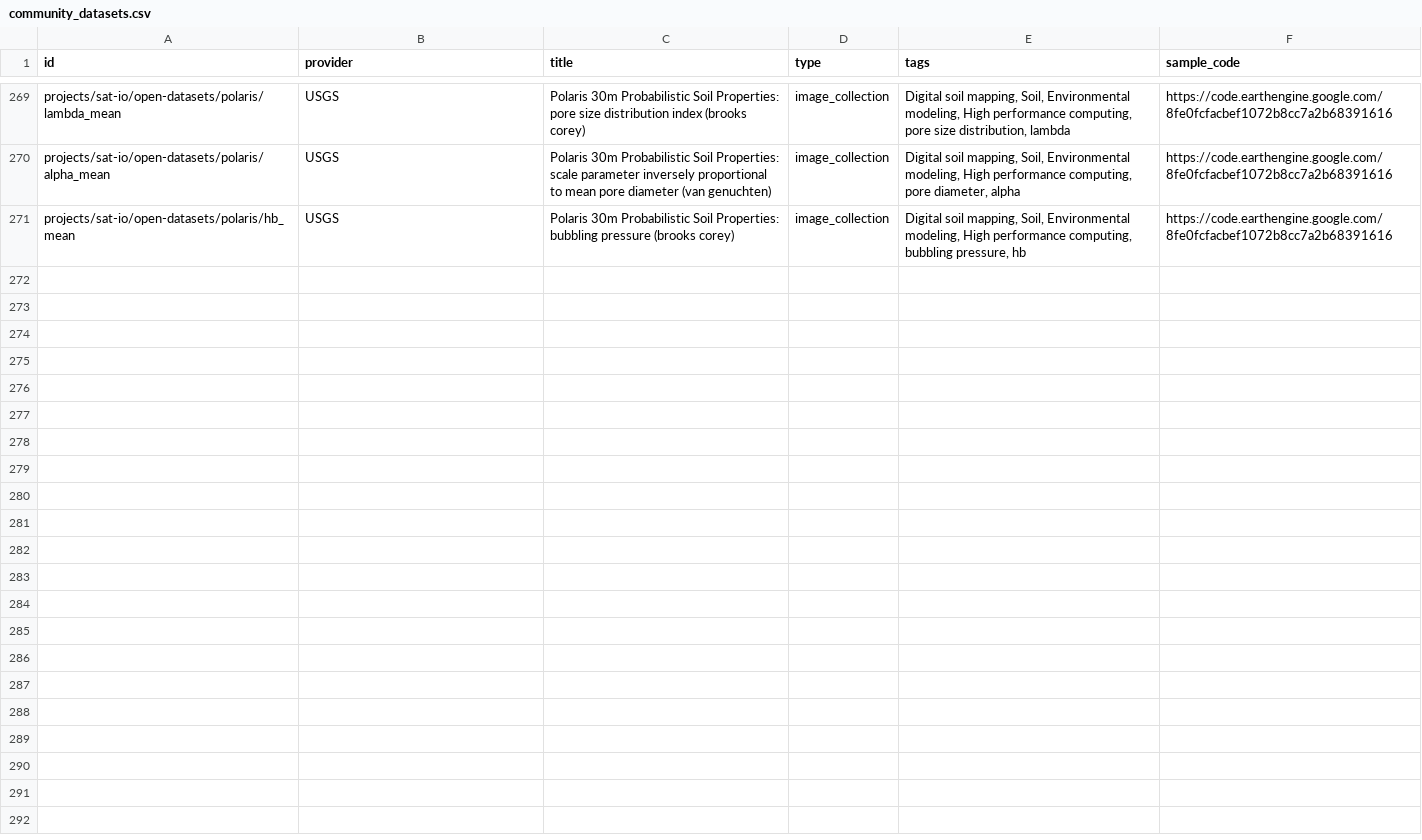
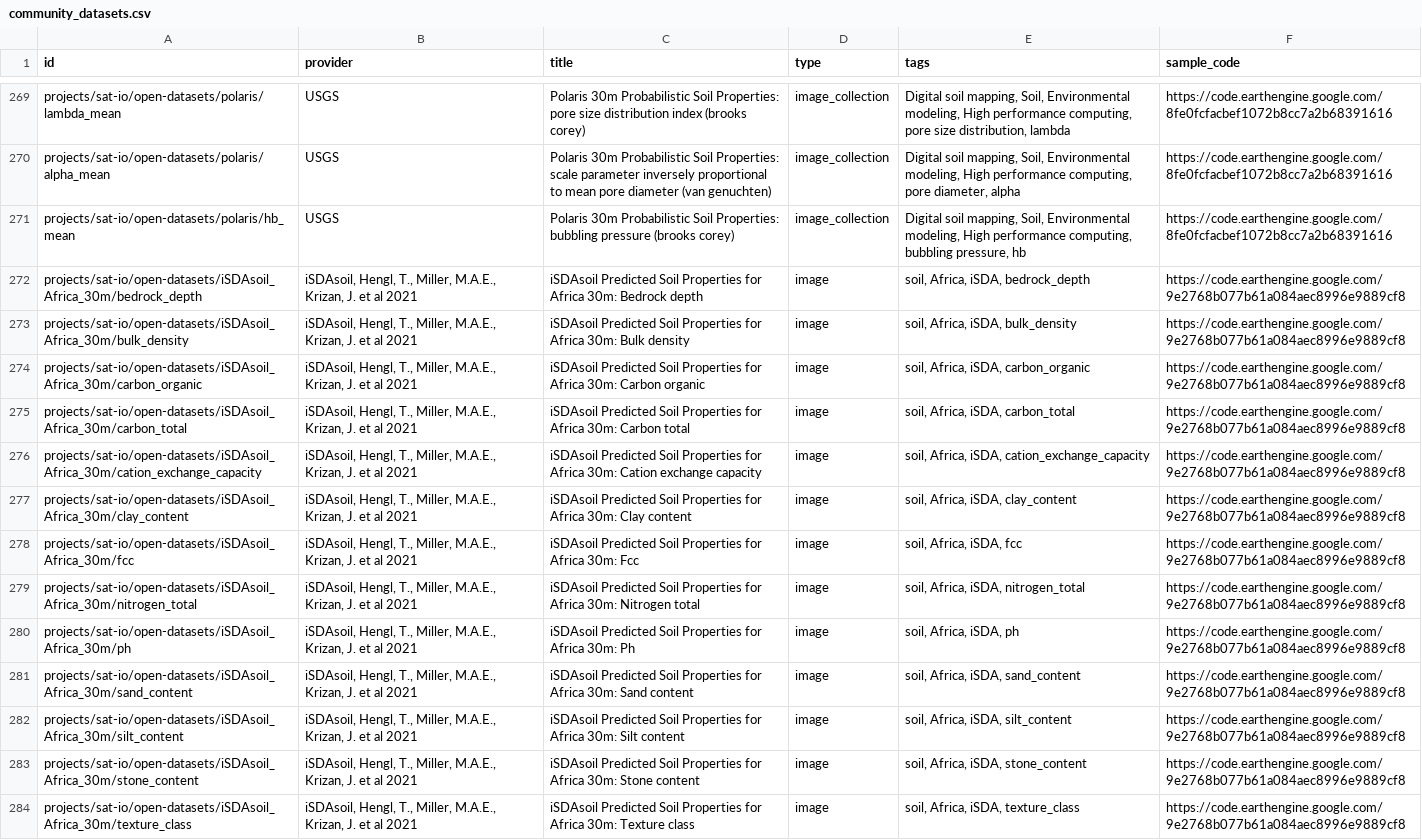
Before and after one commit to samapriya/awesome-gee-community-datasets, a CSV file: community_datasets.csv, drawn as a sheet; only a part is shown, gaps mark what is left out.

```diff
--- a/community_datasets.csv
+++ b/community_datasets.csv
@@ -271 +271,14 @@ projects/sat-io/open-datasets/polaris/alpha_mean,USGS,Polaris 30m Probabilistic
 projects/sat-io/open-datasets/polaris/hb_mean,USGS,Polaris 30m Probabilistic Soil Properties: bubbling pressure (brooks corey),image_collection,"Digital soil mapping, Soil, Environmental modeling, High performance computing, bubbling pressure, hb",https://code.earthengine.google.com/8fe0fcfacbef1072b8cc7a2b68391616
+projects/sat-io/open-datasets/iSDAsoil_Africa_30m/bedrock_depth,"iSDAsoil, Hengl, T., Miller, M.A.E., Krizan, J. et al 2021",iSDAsoil Predicted Soil Properties for Africa 30m: Bedrock depth,image,"soil, Africa, iSDA, bedrock_depth",https://code.earthengine.google.com/9e2768b077b61a084aec8996e9889cf8
+projects/sat-io/open-datasets/iSDAsoil_Africa_30m/bulk_density,"iSDAsoil, Hengl, T., Miller, M.A.E., Krizan, J. et al 2021",iSDAsoil Predicted Soil Properties for Africa 30m: Bulk density,image,"soil, Africa, iSDA, bulk_density",https://code.earthengine.google.com/9e2768b077b61a084aec8996e9889cf8
+projects/sat-io/open-datasets/iSDAsoil_Africa_30m/carbon_organic,"iSDAsoil, Hengl, T., Miller, M.A.E., Krizan, J. et al 2021",iSDAsoil Predicted Soil Properties for Africa 30m: Carbon organic,image,"soil, Africa, iSDA, carbon_organic",https://code.earthengine.google.com/9e2768b077b61a084aec8996e9889cf8
+projects/sat-io/open-datasets/iSDAsoil_Africa_30m/carbon_total,"iSDAsoil, Hengl, T., Miller, M.A.E., Krizan, J. et al 2021",iSDAsoil Predicted Soil Properties for Africa 30m: Carbon total,image,"soil, Africa, iSDA, carbon_total",https://code.earthengine.google.com/9e2768b077b61a084aec8996e9889cf8
+projects/sat-io/open-datasets/iSDAsoil_Africa_30m/cation_exchange_capacity,"iSDAsoil, Hengl, T., Miller, M.A.E., Krizan, J. et al 2021",iSDAsoil Predicted Soil Properties for Africa 30m: Cation exchange capacity,image,"soil, Africa, iSDA, cation_exchange_capacity",https://code.earthengine.google.com/9e2768b077b61a084aec8996e9889cf8
+projects/sat-io/open-datasets/iSDAsoil_Africa_30m/clay_content,"iSDAsoil, Hengl, T., Miller, M.A.E., Krizan, J. et al 2021",iSDAsoil Predicted Soil Properties for Africa 30m: Clay content,image,"soil, Africa, iSDA, clay_content",https://code.earthengine.google.com/9e2768b077b61a084aec8996e9889cf8
+projects/sat-io/open-datasets/iSDAsoil_Africa_30m/fcc,"iSDAsoil, Hengl, T., Miller, M.A.E., Krizan, J. et al 2021",iSDAsoil Predicted Soil Properties for Africa 30m: Fcc,image,"soil, Africa, iSDA, fcc",https://code.earthengine.google.com/9e2768b077b61a084aec8996e9889cf8
+projects/sat-io/open-datasets/iSDAsoil_Africa_30m/nitrogen_total,"iSDAsoil, Hengl, T., Miller, M.A.E., Krizan, J. et al 2021",iSDAsoil Predicted Soil Properties for Africa 30m: Nitrogen total,image,"soil, Africa, iSDA, nitrogen_total",https://code.earthengine.google.com/9e2768b077b61a084aec8996e9889cf8
+projects/sat-io/open-datasets/iSDAsoil_Africa_30m/ph,"iSDAsoil, Hengl, T., Miller, M.A.E., Krizan, J. et al 2021",iSDAsoil Predicted Soil Properties for Africa 30m: Ph,image,"soil, Africa, iSDA, ph",https://code.earthengine.google.com/9e2768b077b61a084aec8996e9889cf8
+projects/sat-io/open-datasets/iSDAsoil_Africa_30m/sand_content,"iSDAsoil, Hengl, T., Miller, M.A.E., Krizan, J. et al 2021",iSDAsoil Predicted Soil Properties for Africa 30m: Sand content,image,"soil, Africa, iSDA, sand_content",https://code.earthengine.google.com/9e2768b077b61a084aec8996e9889cf8
+projects/sat-io/open-datasets/iSDAsoil_Africa_30m/silt_content,"iSDAsoil, Hengl, T., Miller, M.A.E., Krizan, J. et al 2021",iSDAsoil Predicted Soil Properties for Africa 30m: Silt content,image,"soil, Africa, iSDA, silt_content",https://code.earthengine.google.com/9e2768b077b61a084aec8996e9889cf8
+projects/sat-io/open-datasets/iSDAsoil_Africa_30m/stone_content,"iSDAsoil, Hengl, T., Miller, M.A.E., Krizan, J. et al 2021",iSDAsoil Predicted Soil Properties for Africa 30m: Stone content,image,"soil, Africa, iSDA, stone_content",https://code.earthengine.google.com/9e2768b077b61a084aec8996e9889cf8
+projects/sat-io/open-datasets/iSDAsoil_Africa_30m/texture_class,"iSDAsoil, Hengl, T., Miller, M.A.E., Krizan, J. et al 2021",iSDAsoil Predicted Soil Properties for Africa 30m: Texture class,image,"soil, Africa, iSDA, texture_class",https://code.earthengine.google.com/9e2768b077b61a084aec8996e9889cf8
```
